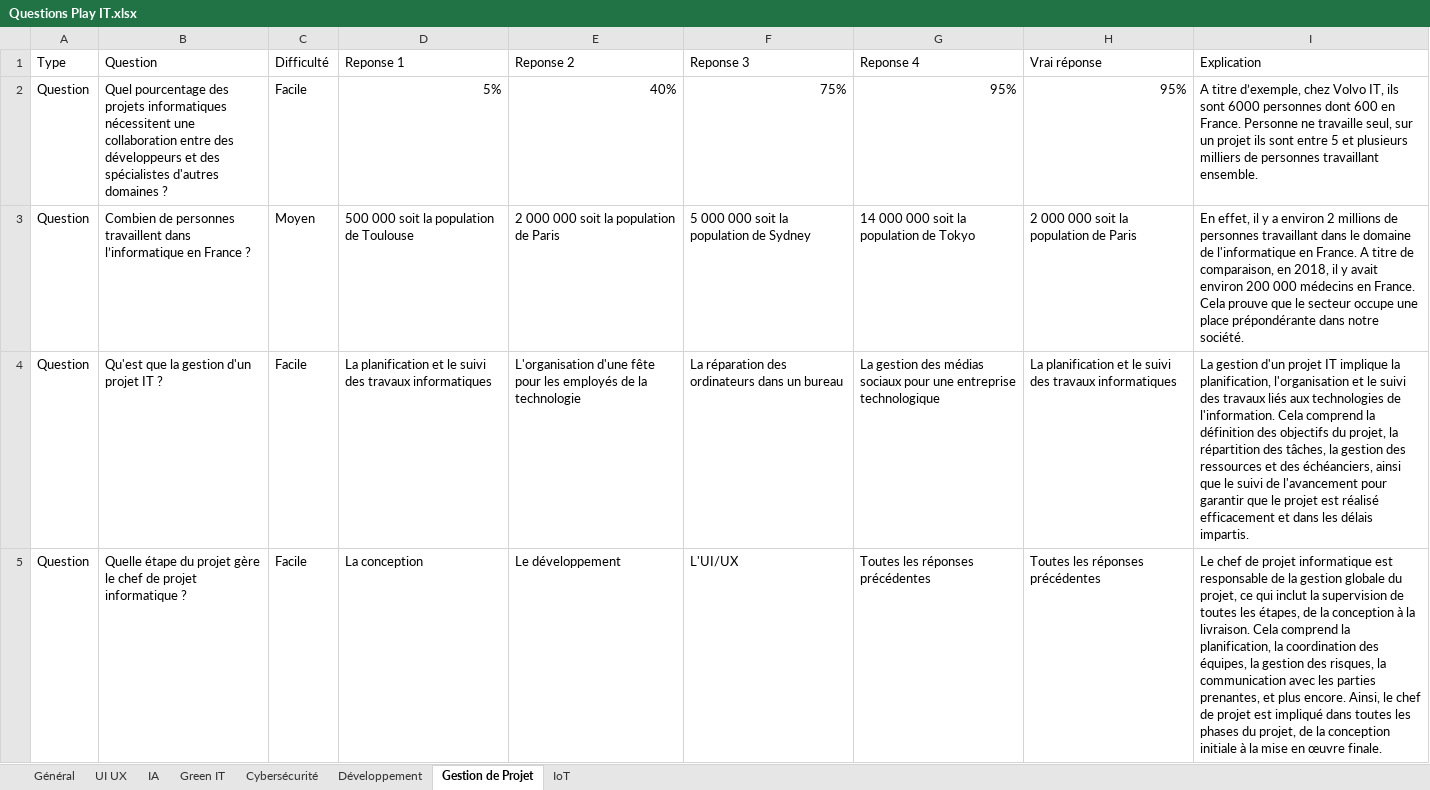
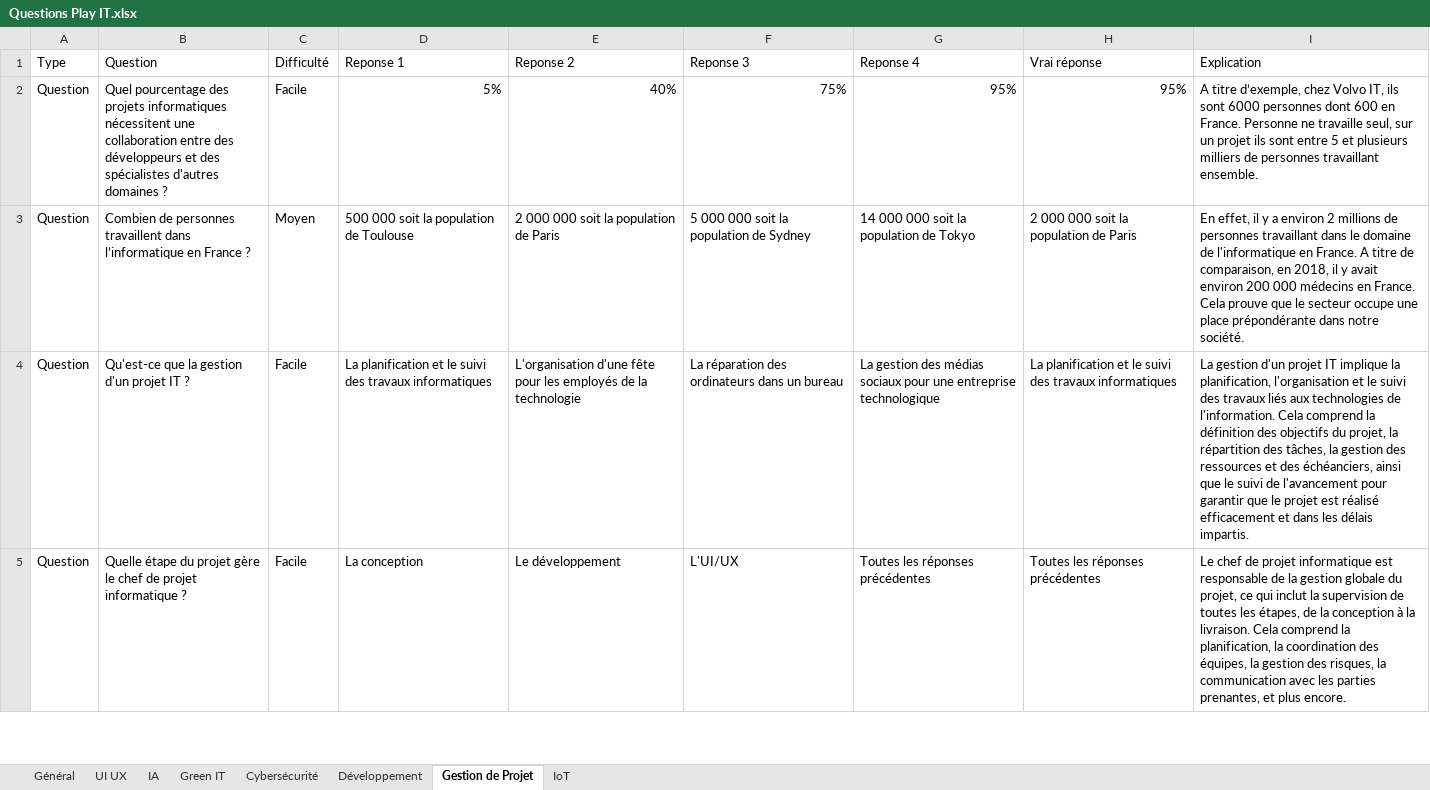
Before and after one commit to chloe172/smart24-back, an Excel workbook: Questions Play IT.xlsx, sheet Gestion de Projet, drawn as a sheet; only a part is shown; values as stored, in another font and other column widths than the file's, no borders; charts and pictures not drawn; the diff covers the shown part only; the diff names each change by its address in the sheet, - before the commit and + after, or states it on an @@ line.

```diff
--- a/Questions Play IT.xlsx (sheet Gestion de Projet)
+++ b/Questions Play IT.xlsx (sheet Gestion de Projet)
-B4 (Question): Qu'est que la gestion d'un projet IT ?
+B4 (Question): Qu'est-ce que la gestion d'un projet IT ?
-I5 (Explication): …plus encore. Ainsi, le chef de projet est impliqué dans toutes les phases du projet, de la conception initiale à la mise en œuvre finale.
+I5 (Explication): …plus encore.
```
Also changed, not shown: 1 removed row and 1 edited cell elsewhere in this sheet, sheet Général, sheet Green IT, sheet UI UX, sheet Développement, sheet IA, sheet IoT, 1 more sheet, charts or pictures.
